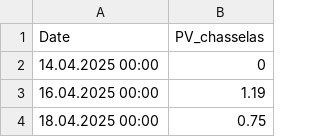
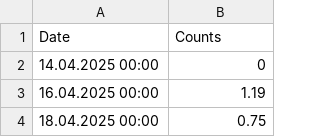
Before and after one commit to agroscope-ch/plasmopy, a CSV file: data/input/2025_qPCR_changins.chasselas.csv, drawn as a sheet; only a part is shown.

```diff
--- a/data/input/2025_qPCR_changins.chasselas.csv
+++ b/data/input/2025_qPCR_changins.chasselas.csv
@@ -1,2 +1,2 @@
-Date;PV_chasselas
+Date;Counts
 14.04.2025 00:00;0
```
Also changed, not shown: data/input/2025_qPCR_changins.labo.exterieur.csv, data/input/2025_qPCR_changins.pinot.noir.csv, 1 other file.
